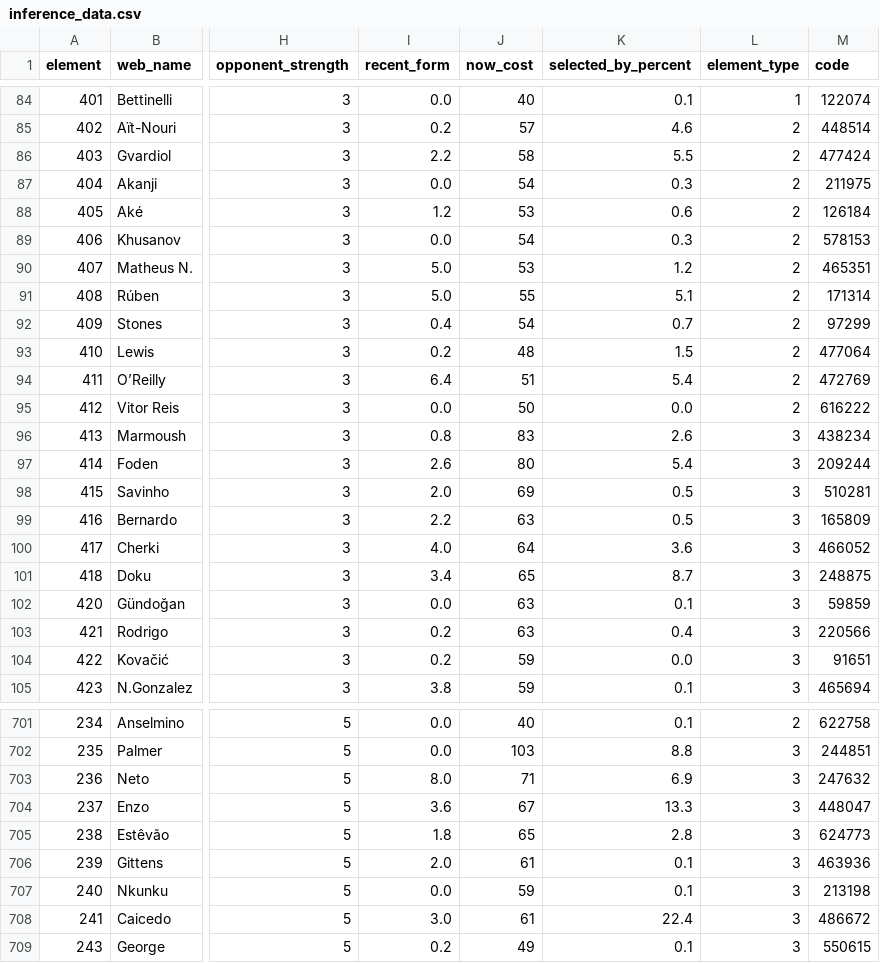
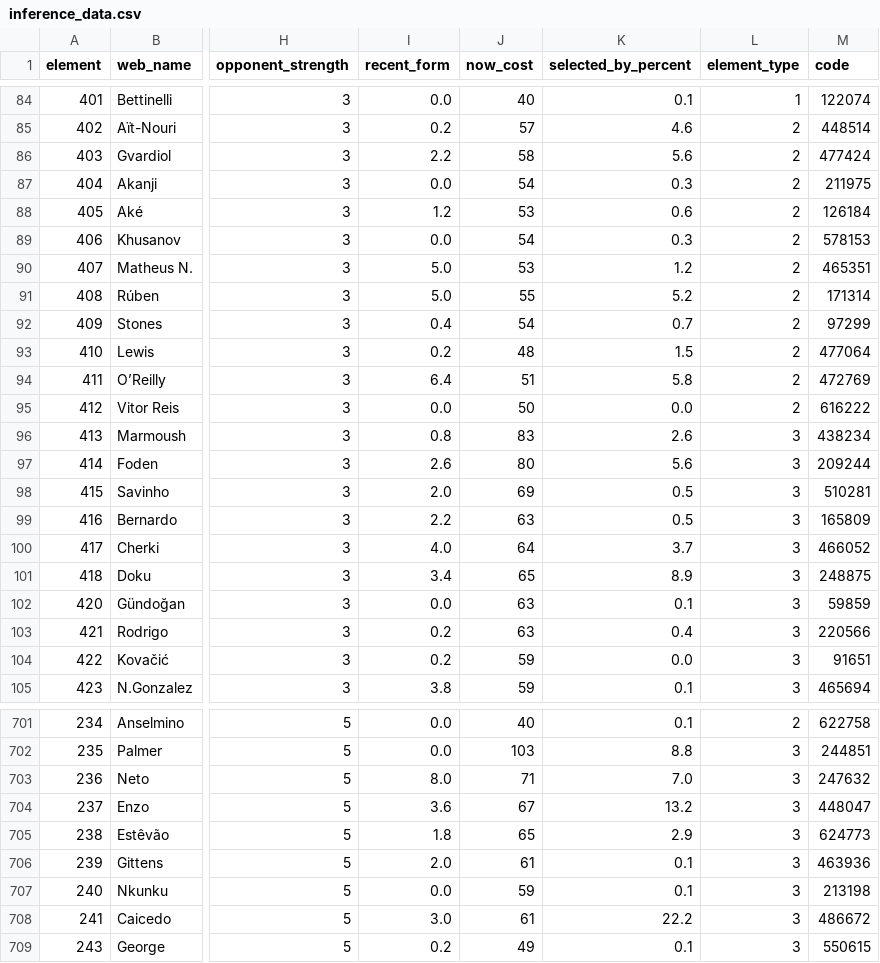
Before and after one commit to PaulKumswa/FPL-Wizard, a CSV file: data/processed/inference_data.csv, drawn as a sheet; only a part is shown, gaps mark what is left out; the diff covers the shown part only; the diff names each change by its address in the sheet, - before the commit and + after, or states it on an @@ line.

```diff
--- a/data/processed/inference_data.csv
+++ b/data/processed/inference_data.csv
-K86 (selected_by_percent): 5.5
+K86 (selected_by_percent): 5.6
-K91 (selected_by_percent): 5.1
+K91 (selected_by_percent): 5.2
-K94 (selected_by_percent): 5.4
+K94 (selected_by_percent): 5.8
-K97 (selected_by_percent): 5.4
+K97 (selected_by_percent): 5.6
-K100 (selected_by_percent): 3.6
+K100 (selected_by_percent): 3.7
-K101 (selected_by_percent): 8.7
+K101 (selected_by_percent): 8.9
-K703 (selected_by_percent): 6.9
+K703 (selected_by_percent): 7.0
-K704 (selected_by_percent): 13.3
+K704 (selected_by_percent): 13.2
-K705 (selected_by_percent): 2.8
+K705 (selected_by_percent): 2.9
-K708 (selected_by_percent): 22.4
+K708 (selected_by_percent): 22.2
```
Also changed, not shown: 52 edited cells elsewhere in this file, 9 other files.
